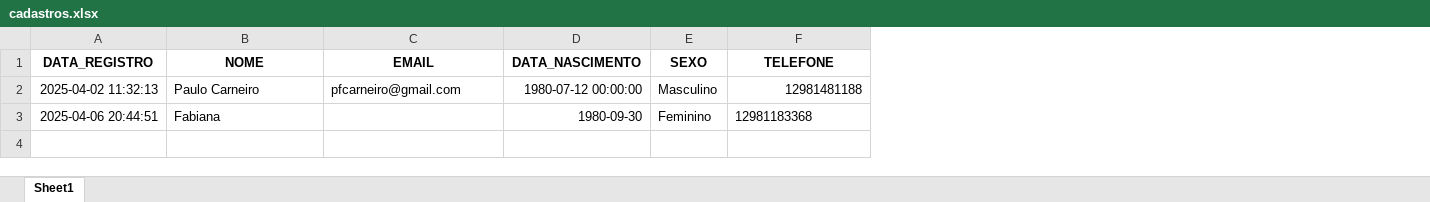
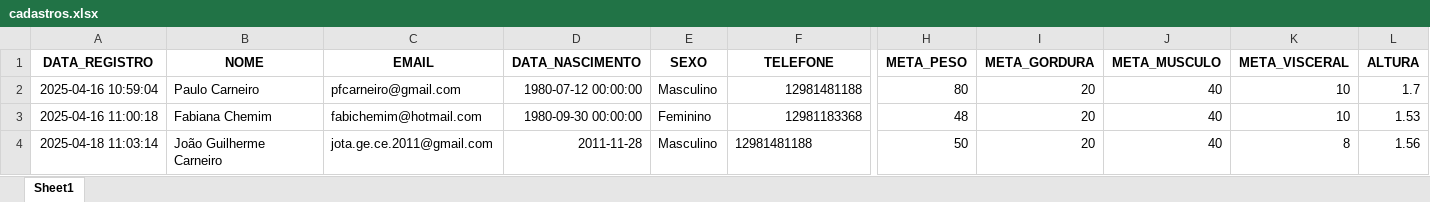
Before and after one commit to pfcarneiro/st_controle_saude, an Excel workbook: datasets/cadastros.xlsx, sheet Sheet1, drawn as a sheet; only a part is shown, gaps mark what is left out; values as stored, in another font and other column widths than the file's, no borders; rows hold the shown columns only; the diff names each change by its address in the sheet, - before the commit and + after, or states it on an @@ line.

```diff
--- a/datasets/cadastros.xlsx (sheet Sheet1)
+++ b/datasets/cadastros.xlsx (sheet Sheet1)
+column H (META_PESO), rows 2-3: 80 | 48
+column I (META_GORDURA), rows 2-3: 20 | 20
+column J (META_MUSCULO), rows 2-3: 40 | 40
+column K (META_VISCERAL), rows 2-3: 10 | 10
+column L (ALTURA), rows 2-3: 1.7 | 1.53
-A2 (DATA_REGISTRO): 2025-04-02 11:32:13
+A2 (DATA_REGISTRO): 2025-04-16 10:59:04
-A3 (DATA_REGISTRO): 2025-04-06 20:44:51
+A3 (DATA_REGISTRO): 2025-04-16 11:00:18
-B3 (NOME): Fabiana
+B3 (NOME): Fabiana Chemim
-C3 (EMAIL): (empty)
+C3 (EMAIL): fabichemim@hotmail.com
-D3 (DATA_NASCIMENTO): 1980-09-30
+D3 (DATA_NASCIMENTO): 1980-09-30 00:00:00
-F3 alignment: left
+F3 alignment: right
+row 4: 2025-04-18 11:03:14 | João Guilherme Carneiro | jota.ge.ce.2011@gmail.com | 2011-11-28 | Masculino | 12981481188 | 50 | 20 | 40 | 8 | 1.56
```
Also changed, not shown: datasets/modelo_dados_individuais.xlsx.
